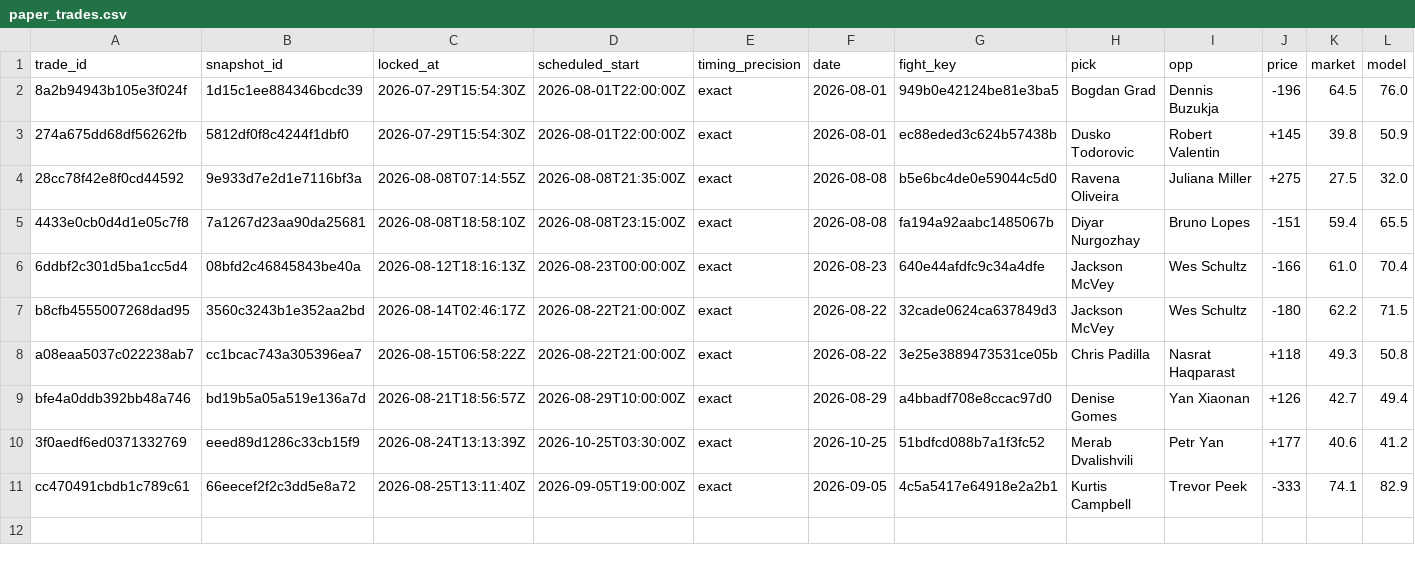
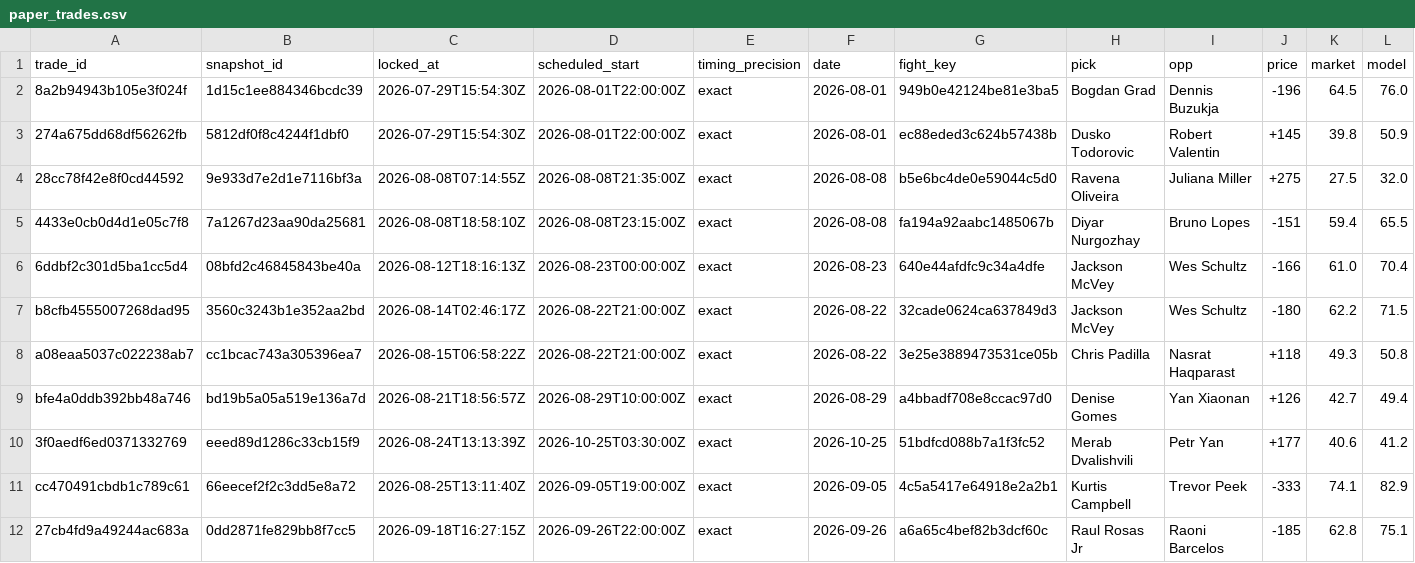
Before and after one commit to joshuakingsland/claude-fights, a CSV file: paper_trades.csv, drawn as a sheet; only a part is shown; rows hold the shown columns only; the diff names each change by its address in the sheet, - before the commit and + after, or states it on an @@ line.

```diff
--- a/paper_trades.csv
+++ b/paper_trades.csv
+row 12: 27cb4fd9a49244ac683a | 0dd2871fe829bb8f7cc5 | 2026-09-18T16:27:15Z | 2026-09-26T22:00:00Z | exact | 2026-09-26 | a6a65c4bef82b3dcf60c | Raul Rosas Jr | Raoni Barcelos | -185 | 62.8 | 75.1
```
Also changed, not shown: execution_checks.csv, notified_trades.csv, 11 other files.
